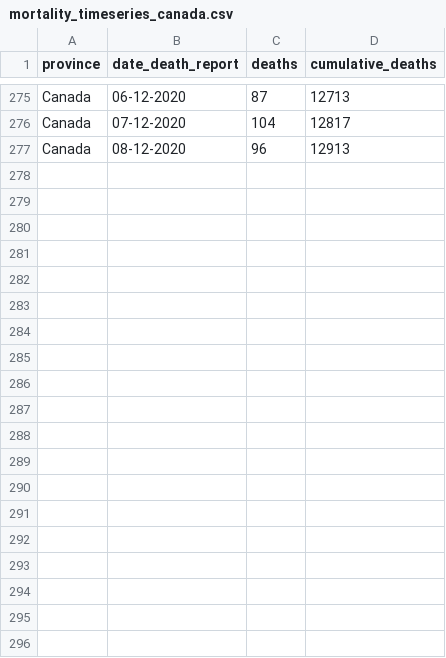
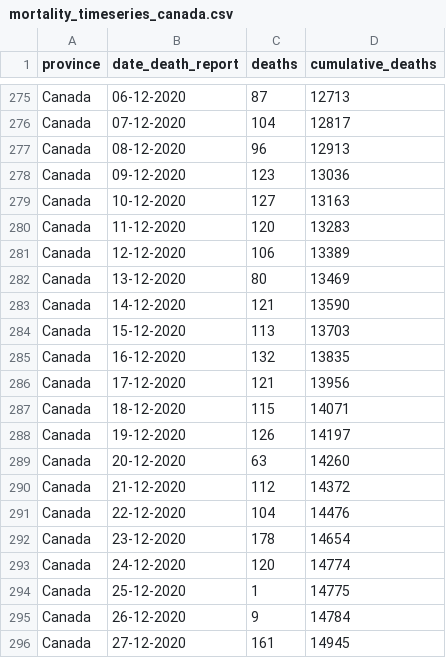
Before and after one commit to linpf/covid19-vis, a CSV file: data/Covid19Canada/timeseries_canada/mortality_timeseries_canada.csv, drawn as a sheet; only a part is shown, gaps mark what is left out; the diff covers the shown part only; the diff names each change by its address in the sheet, - before the commit and + after, or states it on an @@ line.

```diff
--- a/data/Covid19Canada/timeseries_canada/mortality_timeseries_canada.csv
+++ b/data/Covid19Canada/timeseries_canada/mortality_timeseries_canada.csv
+row 278: Canada | 09-12-2020 | 123 | 13036
+row 279: Canada | 10-12-2020 | 127 | 13163
+row 280: Canada | 11-12-2020 | 120 | 13283
+row 281: Canada | 12-12-2020 | 106 | 13389
+row 282: Canada | 13-12-2020 | 80 | 13469
+row 283: Canada | 14-12-2020 | 121 | 13590
+row 284: Canada | 15-12-2020 | 113 | 13703
+row 285: Canada | 16-12-2020 | 132 | 13835
+row 286: Canada | 17-12-2020 | 121 | 13956
+row 287: Canada | 18-12-2020 | 115 | 14071
+row 288: Canada | 19-12-2020 | 126 | 14197
+row 289: Canada | 20-12-2020 | 63 | 14260
+row 290: Canada | 21-12-2020 | 112 | 14372
+row 291: Canada | 22-12-2020 | 104 | 14476
+row 292: Canada | 23-12-2020 | 178 | 14654
+row 293: Canada | 24-12-2020 | 120 | 14774
+row 294: Canada | 25-12-2020 | 1 | 14775
+row 295: Canada | 26-12-2020 | 9 | 14784
+row 296: Canada | 27-12-2020 | 161 | 14945
```
Also changed, not shown: 13 added rows elsewhere in this file, data/Covid19Canada/timeseries_canada/active_timeseries_canada.csv, data/Covid19Canada/timeseries_canada/cases_timeseries_canada.csv, 13 other files.
